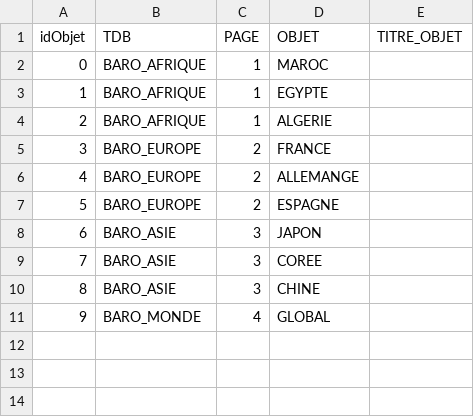
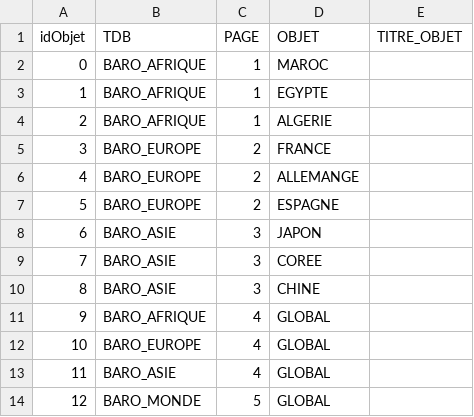
Before and after one commit to ilyasstop500/Mission, a CSV file: 02_Realisation/FF15/PRM_TDB_OBJETS.csv, drawn as a sheet; addresses are those after the commit; the diff names each change by its address in the sheet, - before the commit and + after, or states it on an @@ line.

```diff
--- a/02_Realisation/FF15/PRM_TDB_OBJETS.csv
+++ b/02_Realisation/FF15/PRM_TDB_OBJETS.csv
+row 11: 9 | BARO_AFRIQUE | 4 | GLOBAL
+row 12: 10 | BARO_EUROPE | 4 | GLOBAL
+row 13: 11 | BARO_ASIE | 4 | GLOBAL
@@ column A (idObjet) renumbered from row 14 down @@
-C14 (PAGE): 4
+C14 (PAGE): 5
```
Also changed, not shown: 02_Realisation/FF15/PRM_COLS.csv, 02_Realisation/FF15/PRM_COLS_COMPOSANT.csv, 5 other files.
